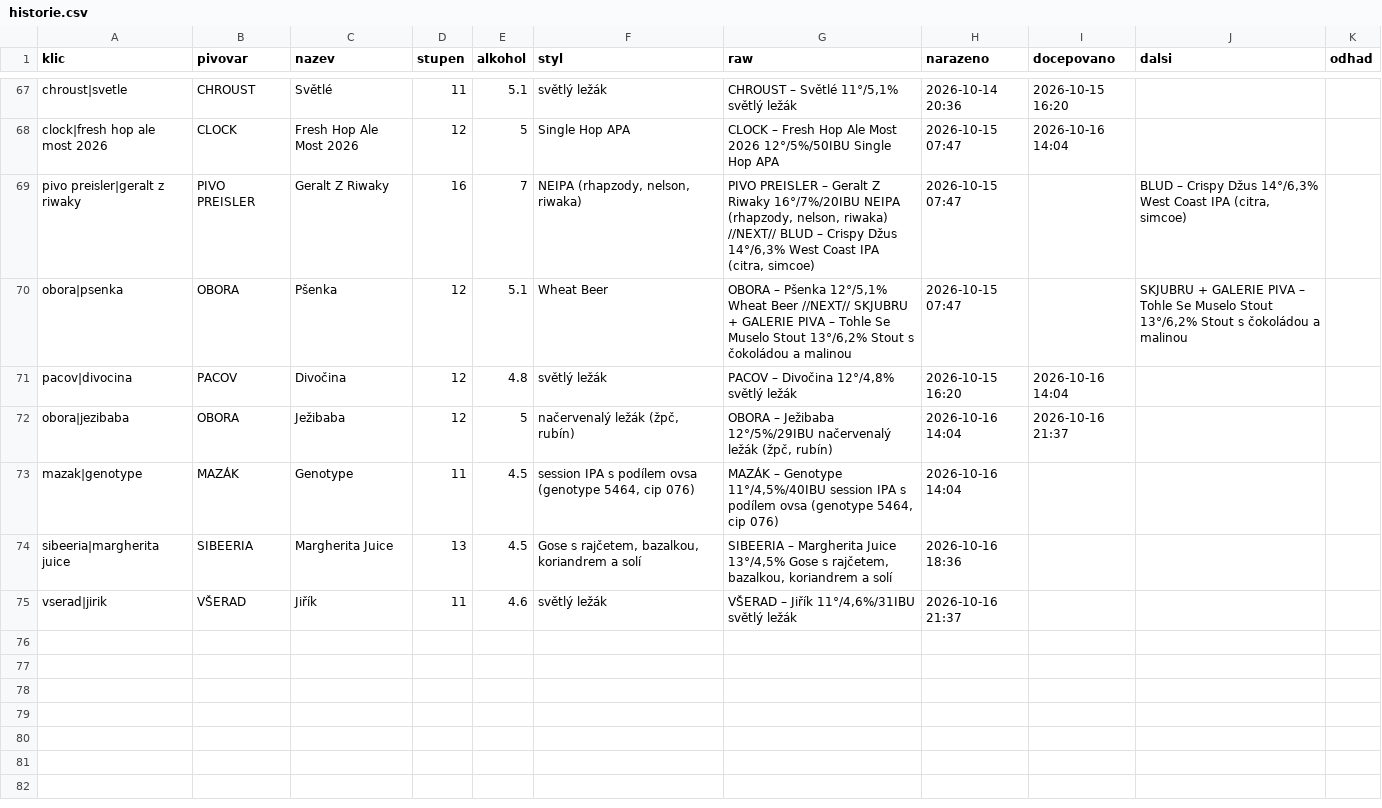
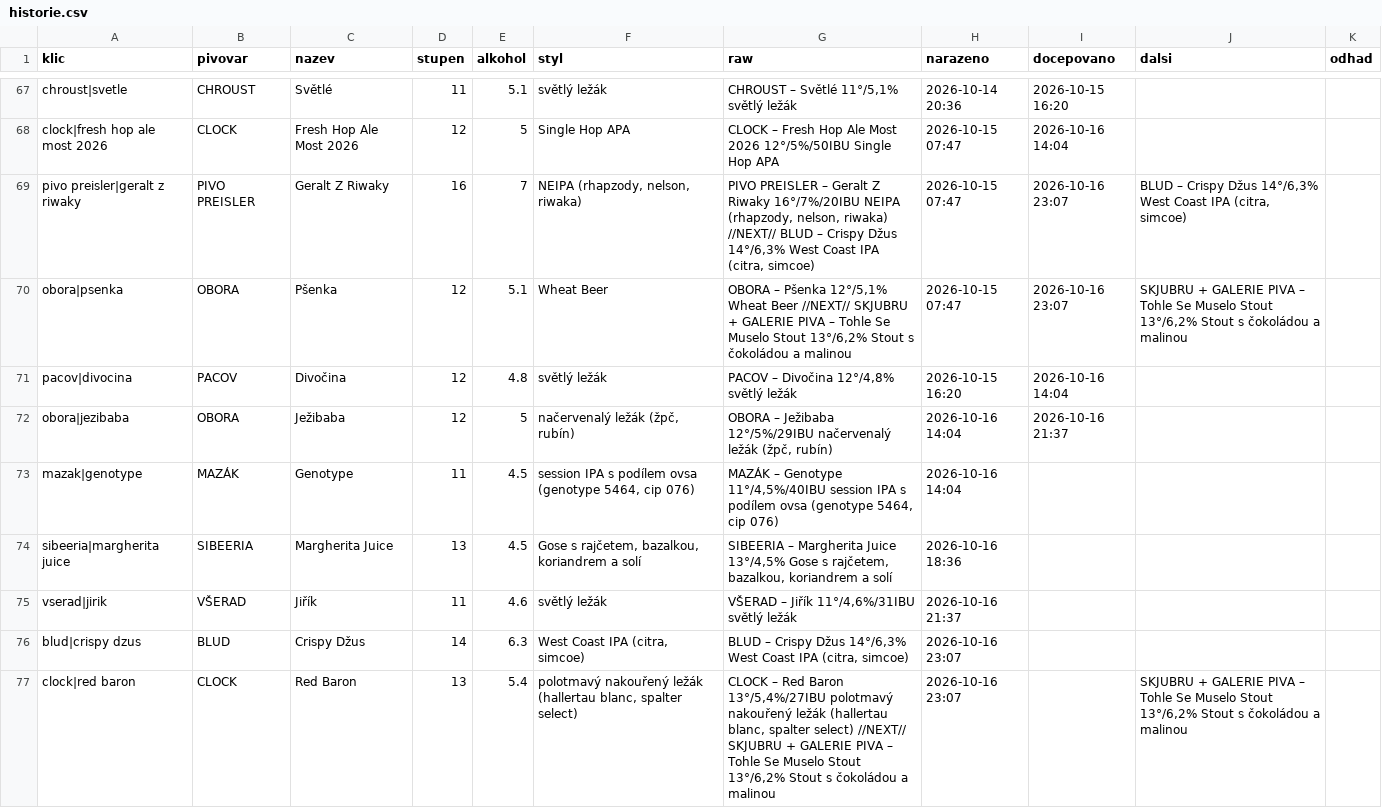
Before and after one commit to romankokos1/gal, a CSV file: data/galerie/historie.csv, drawn as a sheet; only a part is shown, gaps mark what is left out.

```diff
--- a/data/galerie/historie.csv
+++ b/data/galerie/historie.csv
@@ -68,4 +68,4 @@ chroust|svetle,CHROUST,Světlé,11,5.1,světlý ležák,"CHROUST – Světlé 11
 clock|fresh hop ale most 2026,CLOCK,Fresh Hop Ale Most 2026,12,5,Single Hop APA,CLOCK – Fresh Hop Ale Most 2026 12°/5%/50IBU Single Hop APA,2026-10-15 07:47,2026-10-16 14:04,,
-pivo preisler|geralt z riwaky,PIVO PREISLER,Geralt Z Riwaky,16,7,"NEIPA (rhapzody, nelson, riwaka)","PIVO PREISLER – Geralt Z Riwaky 16°/7%/20IBU NEIPA (rhapzody, nelson, riwaka) //NEXT// BLUD – Crispy Džus 14°/6,3% West Coast IPA (citra, simcoe)",2026-10-15 07:47,,"BLUD – Crispy Džus 14°/6,3% West Coast IPA (citra, simcoe)",
-obora|psenka,OBORA,Pšenka,12,5.1,Wheat Beer,"OBORA – Pšenka 12°/5,1% Wheat Beer //NEXT// SKJUBRU + GALERIE PIVA – Tohle Se Muselo Stout 13°/6,2% Stout s čokoládou a malinou",2026-10-15 07:47,,"SKJUBRU + GALERIE PIVA – Tohle Se Muselo Stout 13°/6,2% Stout s čokoládou a malinou",
+pivo preisler|geralt z riwaky,PIVO PREISLER,Geralt Z Riwaky,16,7,"NEIPA (rhapzody, nelson, riwaka)","PIVO PREISLER – Geralt Z Riwaky 16°/7%/20IBU NEIPA (rhapzody, nelson, riwaka) //NEXT// BLUD – Crispy Džus 14°/6,3% West Coast IPA (citra, simcoe)",2026-10-15 07:47,2026-10-16 23:07,"BLUD – Crispy Džus 14°/6,3% West Coast IPA (citra, simcoe)",
+obora|psenka,OBORA,Pšenka,12,5.1,Wheat Beer,"OBORA – Pšenka 12°/5,1% Wheat Beer //NEXT// SKJUBRU + GALERIE PIVA – Tohle Se Muselo Stout 13°/6,2% Stout s čokoládou a malinou",2026-10-15 07:47,2026-10-16 23:07,"SKJUBRU + GALERIE PIVA – Tohle Se Muselo Stout 13°/6,2% Stout s čokoládou a malinou",
 pacov|divocina,PACOV,Divočina,12,4.8,světlý ležák,"PACOV – Divočina 12°/4,8% světlý ležák",2026-10-15 16:20,2026-10-16 14:04,,
@@ -75 +75,3 @@ sibeeria|margherita juice,SIBEERIA,Margherita Juice,13,4.5,"Gose s rajčetem, ba
 vserad|jirik,VŠERAD,Jiřík,11,4.6,světlý ležák,"VŠERAD – Jiřík 11°/4,6%/31IBU světlý ležák",2026-10-16 21:37,,,
+blud|crispy dzus,BLUD,Crispy Džus,14,6.3,"West Coast IPA (citra, simcoe)","BLUD – Crispy Džus 14°/6,3% West Coast IPA (citra, simcoe)",2026-10-16 23:07,,,
+clock|red baron,CLOCK,Red Baron,13,5.4,"polotmavý nakouřený ležák (hallertau blanc, spalter select)","CLOCK – Red Baron 13°/5,4%/27IBU polotmavý nakouřený ležák (hallertau blanc, spalter select) //NEXT// SKJUBRU + GALERIE PIVA – Tohle Se Muselo Stout 13°/6,2% Stout s čokoládou a malinou",2026-10-16 23:07,,"SKJUBRU + GALERIE PIVA – Tohle Se Muselo Stout 13°/6,2% Stout s čokoládou a malinou",
```
Also changed, not shown: 5 other files.
